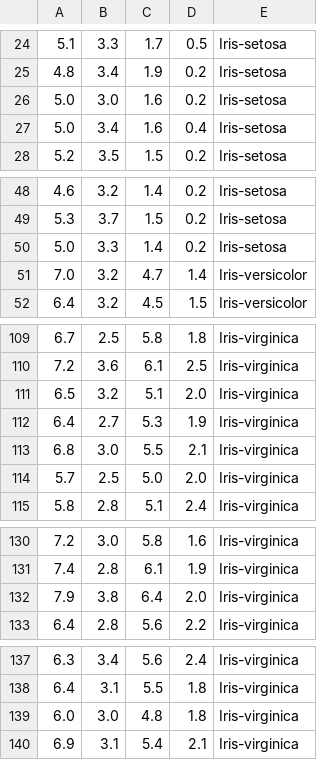
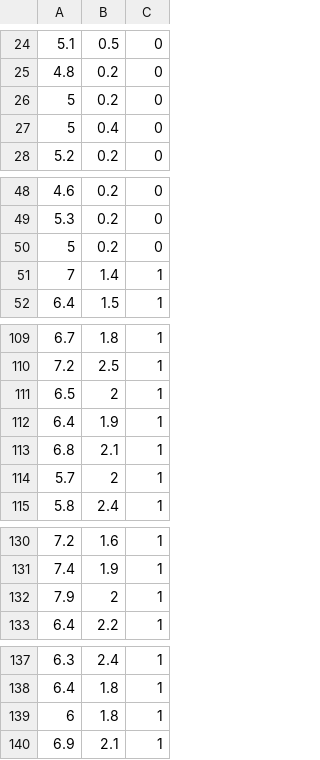
Before and after one commit to sayak2357/ML_assignment, a CSV file: iris.csv, drawn as a sheet; only a part is shown, gaps mark what is left out; removed rows and columns are numbered as before the commit, all else as after; the diff covers the shown part only; the diff names each change by its address in the sheet, - before the commit and + after, or states it on an @@ line.

```diff
--- a/iris.csv
+++ b/iris.csv
-column B, rows 24-28: 3.3 | 3.4 | 3.0 | 3.4 | 3.5; rows 48-52: 3.2 | 3.7 | 3.3 | 3.2 | 3.2; rows 109-115: 2.5 | 3.6 | 3.2 | 2.7 | 3.0 | 2.5 | 2.8; rows 130-133: 3.0 | 2.8 | 3.8 | 2.8; rows 137-140: 3.4 | 3.1 | 3.0 | 3.1
-column C, rows 24-28: 1.7 | 1.9 | 1.6 | 1.6 | 1.5; rows 48-52: 1.4 | 1.5 | 1.4 | 4.7 | 4.5; rows 109-115: 5.8 | 6.1 | 5.1 | 5.3 | 5.5 | 5.0 | 5.1; rows 130-133: 5.8 | 6.1 | 6.4 | 5.6; rows 137-140: 5.6 | 5.5 | 4.8 | 5.4
-column E, rows 24-28: all Iris-setosa; rows 48-52: Iris-setosa | Iris-setosa | Iris-setosa | Iris-versicolor | Iris-versicolor; rows 109-115: all Iris-virginica; rows 130-133: all Iris-virginica; rows 137-140: all Iris-virginica
+column C, rows 24-28: all 0; rows 48-52: 0 | 0 | 0 | 1 | 1; rows 109-115: all 1; rows 130-133: all 1; rows 137-140: all 1
-A26:A27: 5.0
+A26:A27: 5
-A50: 5.0
+A50: 5
-A51: 7.0
+A51: 7
-B111: 2.0
+B111: 2
-B114: 2.0
+B114: 2
-B132: 2.0
+B132: 2
-A139: 6.0
+A139: 6
```
Also changed, not shown: 3 added rows, 3 removed rows and 16 edited cells elsewhere in this file, 4 other files.
